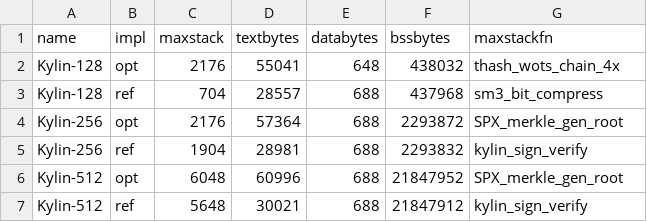
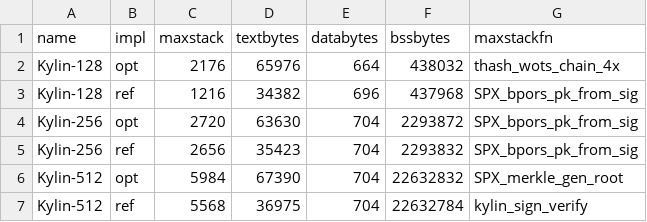
Before and after one commit to kzoacn/Kylin, a CSV file: paper/data/package_memory.csv, drawn as a sheet.

```diff
--- a/paper/data/package_memory.csv
+++ b/paper/data/package_memory.csv
@@ -1,7 +1,7 @@
 name,impl,maxstack,textbytes,databytes,bssbytes,maxstackfn
-Kylin-128,opt,2176,55041,648,438032,thash_wots_chain_4x
-Kylin-128,ref,704,28557,688,437968,sm3_bit_compress
-Kylin-256,opt,2176,57364,688,2293872,SPX_merkle_gen_root
-Kylin-256,ref,1904,28981,688,2293832,kylin_sign_verify
-Kylin-512,opt,6048,60996,688,21847952,SPX_merkle_gen_root
-Kylin-512,ref,5648,30021,688,21847912,kylin_sign_verify
+Kylin-128,opt,2176,65976,664,438032,thash_wots_chain_4x
+Kylin-128,ref,1216,34382,696,437968,SPX_bpors_pk_from_sig
+Kylin-256,opt,2720,63630,704,2293872,SPX_bpors_pk_from_sig
+Kylin-256,ref,2656,35423,704,2293832,SPX_bpors_pk_from_sig
+Kylin-512,opt,5984,67390,704,22632832,SPX_merkle_gen_root
+Kylin-512,ref,5568,36975,704,22632784,kylin_sign_verify
```
Also changed, not shown: paper/data/package_bench.csv, paper/data/para_kylin_final_6profiles.csv, 48 other files.
